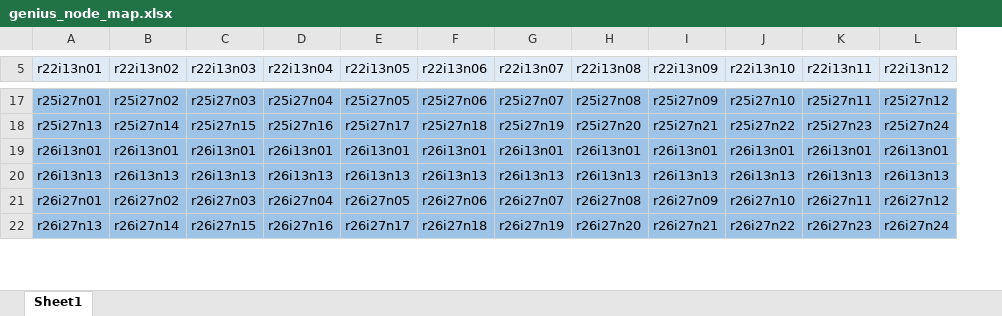
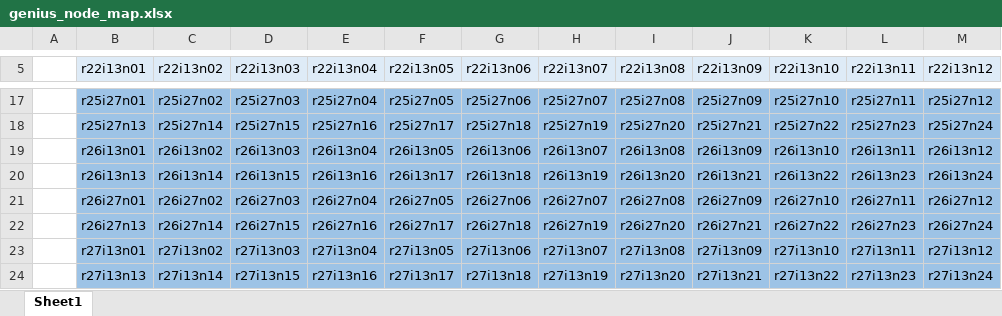
Before and after one commit to hpcleuven/VscDocumentation, an Excel workbook: source/leuven/tier2_hardware/genius_hardware/genius_node_map.xlsx, sheet Sheet1, drawn as a sheet; only a part is shown, gaps mark what is left out; values as stored, in another font and other column widths than the file's, no borders; addresses are those after the commit; the diff covers the shown part only; the diff names each change by its address in the sheet, - before the commit and + after, or states it on an @@ line.

```diff
--- a/source/leuven/tier2_hardware/genius_hardware/genius_node_map.xlsx (sheet Sheet1)
+++ b/source/leuven/tier2_hardware/genius_hardware/genius_node_map.xlsx (sheet Sheet1)
+column A, empty
-C19 (r22i13n02): r26i13n01
+C19 (r22i13n02): r26i13n02
-D19 (r22i13n03): r26i13n01
+D19 (r22i13n03): r26i13n03
-E19 (r22i13n04): r26i13n01
+E19 (r22i13n04): r26i13n04
-F19 (r22i13n05): r26i13n01
+F19 (r22i13n05): r26i13n05
-G19 (r22i13n06): r26i13n01
+G19 (r22i13n06): r26i13n06
-H19 (r22i13n07): r26i13n01
+H19 (r22i13n07): r26i13n07
-I19 (r22i13n08): r26i13n01
+I19 (r22i13n08): r26i13n08
-J19 (r22i13n09): r26i13n01
+J19 (r22i13n09): r26i13n09
-K19 (r22i13n10): r26i13n01
+K19 (r22i13n10): r26i13n10
-L19 (r22i13n11): r26i13n01
+L19 (r22i13n11): r26i13n11
-M19 (r22i13n12): r26i13n01
+M19 (r22i13n12): r26i13n12
-C20 (r22i13n02): r26i13n13
+C20 (r22i13n02): r26i13n14
-D20 (r22i13n03): r26i13n13
+D20 (r22i13n03): r26i13n15
-E20 (r22i13n04): r26i13n13
+E20 (r22i13n04): r26i13n16
-F20 (r22i13n05): r26i13n13
+F20 (r22i13n05): r26i13n17
-G20 (r22i13n06): r26i13n13
+G20 (r22i13n06): r26i13n18
-H20 (r22i13n07): r26i13n13
+H20 (r22i13n07): r26i13n19
-I20 (r22i13n08): r26i13n13
+I20 (r22i13n08): r26i13n20
-J20 (r22i13n09): r26i13n13
+J20 (r22i13n09): r26i13n21
-K20 (r22i13n10): r26i13n13
+K20 (r22i13n10): r26i13n22
-L20 (r22i13n11): r26i13n13
+L20 (r22i13n11): r26i13n23
-M20 (r22i13n12): r26i13n13
+M20 (r22i13n12): r26i13n24
+row 23:  | r27i13n01 | r27i13n02 | r27i13n03 | r27i13n04 | r27i13n05 | r27i13n06 | r27i13n07 | r27i13n08 | r27i13n09 | r27i13n10 | r27i13n11 | r27i13n12
+row 24:  | r27i13n13 | r27i13n14 | r27i13n15 | r27i13n16 | r27i13n17 | r27i13n18 | r27i13n19 | r27i13n20 | r27i13n21 | r27i13n22 | r27i13n23 | r27i13n24
```
Also changed, not shown: 45 edited cells elsewhere in this sheet, 1 other file.
